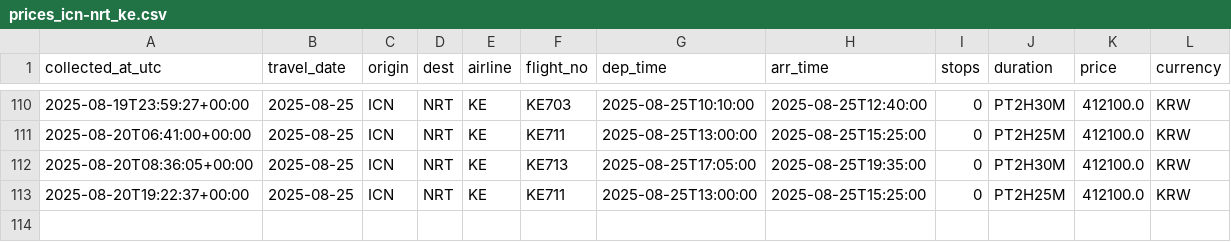
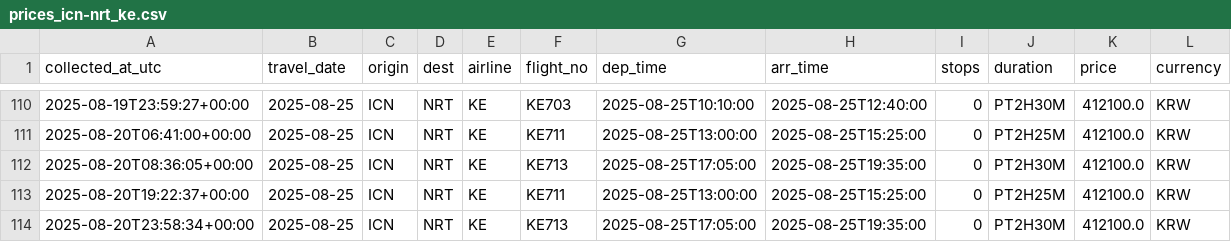
Before and after one commit to zktmtls1/flight_search, a CSV file: data/prices_icn-nrt_ke.csv, drawn as a sheet; only a part is shown, gaps mark what is left out.

```diff
--- a/data/prices_icn-nrt_ke.csv
+++ b/data/prices_icn-nrt_ke.csv
@@ -113 +113,2 @@ collected_at_utc,travel_date,origin,dest,airline,flight_no,dep_time,arr_time,sto
 2025-08-20T19:22:37+00:00,2025-08-25,ICN,NRT,KE,KE711,2025-08-25T13:00:00,2025-08-25T15:25:00,0,PT2H25M,412100.0,KRW
+2025-08-20T23:58:34+00:00,2025-08-25,ICN,NRT,KE,KE713,2025-08-25T17:05:00,2025-08-25T19:35:00,0,PT2H30M,412100.0,KRW
```
